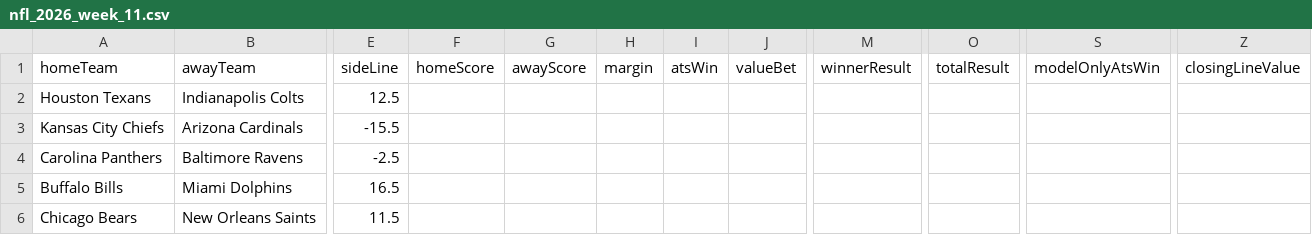
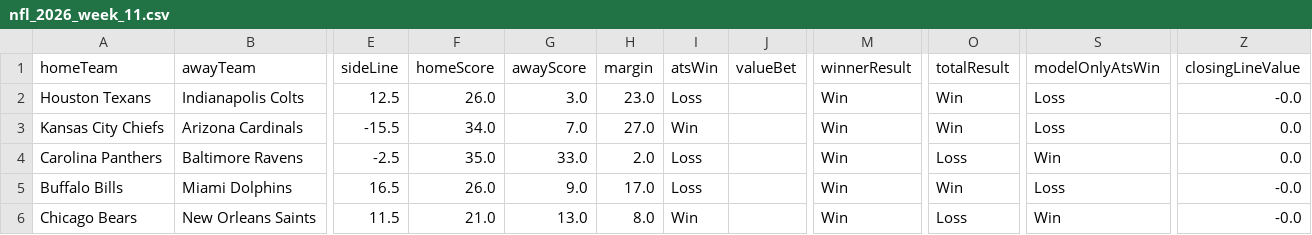
Before and after one commit to CarsonBillig/football-model, a CSV file: docs/history/nfl_2026_week_11.csv, drawn as a sheet; only a part is shown, gaps mark what is left out; the diff covers the shown part only; the diff names each change by its address in the sheet, - before the commit and + after, or states it on an @@ line.

```diff
--- a/docs/history/nfl_2026_week_11.csv
+++ b/docs/history/nfl_2026_week_11.csv
-F2 (homeScore): (empty)
+F2 (homeScore): 26.0
-G2 (awayScore): (empty)
+G2 (awayScore): 3.0
-H2 (margin): (empty)
+H2 (margin): 23.0
-I2 (atsWin): (empty)
+I2 (atsWin): Loss
-M2:M6 (winnerResult): (empty)
+M2:M6 (winnerResult): Win
-O2:O3 (totalResult): (empty)
+O2:O3 (totalResult): Win
-S2:S3 (modelOnlyAtsWin): (empty)
+S2:S3 (modelOnlyAtsWin): Loss
-Z2 (closingLineValue): (empty)
+Z2 (closingLineValue): -0.0
-F3 (homeScore): (empty)
+F3 (homeScore): 34.0
-G3 (awayScore): (empty)
+G3 (awayScore): 7.0
-H3 (margin): (empty)
+H3 (margin): 27.0
-I3 (atsWin): (empty)
+I3 (atsWin): Win
-Z3:Z4 (closingLineValue): (empty)
+Z3:Z4 (closingLineValue): 0.0
-F4 (homeScore): (empty)
+F4 (homeScore): 35.0
-G4 (awayScore): (empty)
+G4 (awayScore): 33.0
-H4 (margin): (empty)
+H4 (margin): 2.0
-I4:I5 (atsWin): (empty)
+I4:I5 (atsWin): Loss
-O4 (totalResult): (empty)
+O4 (totalResult): Loss
-S4 (modelOnlyAtsWin): (empty)
+S4 (modelOnlyAtsWin): Win
-F5 (homeScore): (empty)
+F5 (homeScore): 26.0
-G5 (awayScore): (empty)
+G5 (awayScore): 9.0
-H5 (margin): (empty)
+H5 (margin): 17.0
-O5 (totalResult): (empty)
+O5 (totalResult): Win
-S5 (modelOnlyAtsWin): (empty)
+S5 (modelOnlyAtsWin): Loss
-Z5:Z6 (closingLineValue): (empty)
+Z5:Z6 (closingLineValue): -0.0
-F6 (homeScore): (empty)
+F6 (homeScore): 21.0
-G6 (awayScore): (empty)
+G6 (awayScore): 13.0
-H6 (margin): (empty)
+H6 (margin): 8.0
-I6 (atsWin): (empty)
+I6 (atsWin): Win
-O6 (totalResult): (empty)
+O6 (totalResult): Loss
-S6 (modelOnlyAtsWin): (empty)
+S6 (modelOnlyAtsWin): Win
```
Also changed, not shown: 64 edited cells elsewhere in this file, docs/history/cfb_2026_week_12.csv, docs/history/summary.csv, 23 other files.
